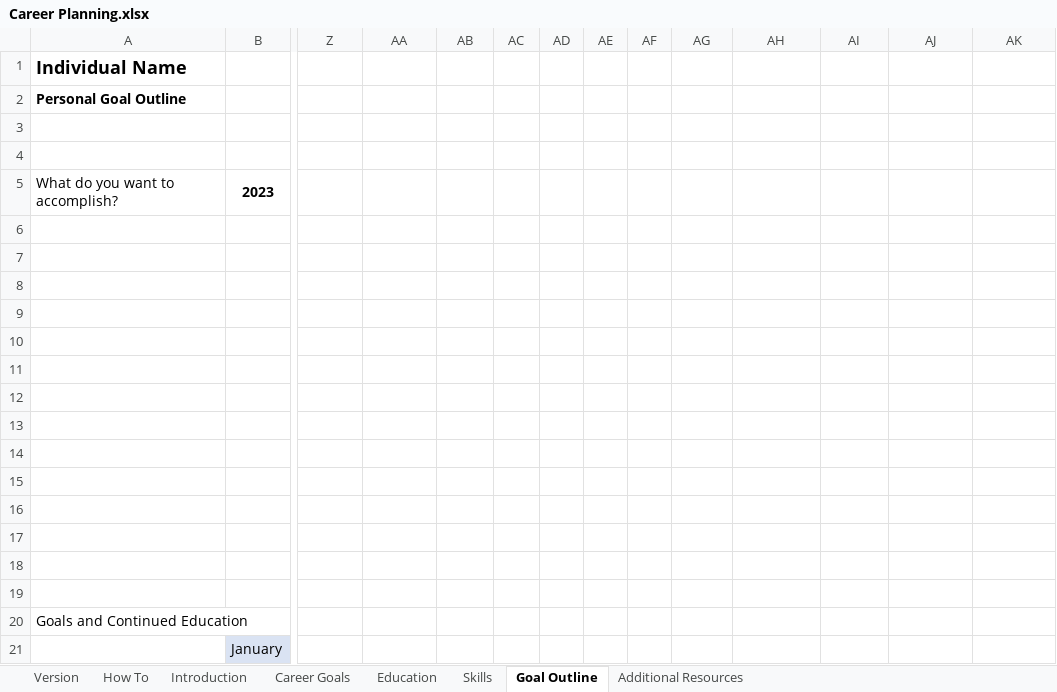
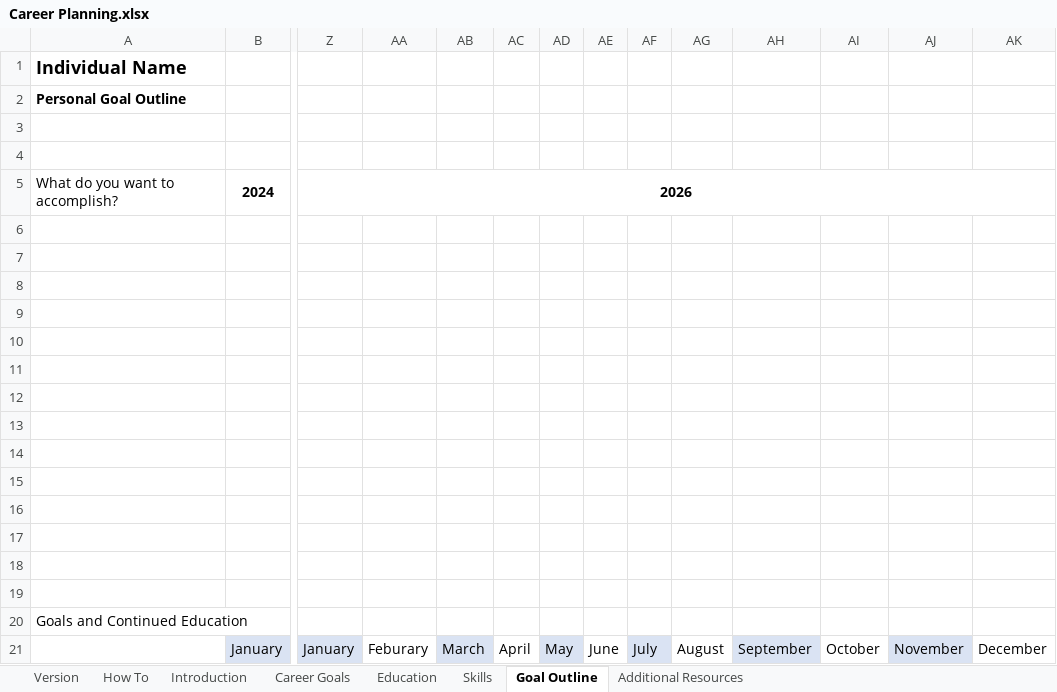
Before and after one commit to bvoris/VictimOfTechnologyDiscordFiles, an Excel workbook: Career Planning.xlsx, sheet Goal Outline, drawn as a sheet; only a part is shown, gaps mark what is left out; values as stored, in another font and other column widths than the file's, no borders; removed rows and columns are numbered as before the commit, all else as after; rows hold the shown columns only; the diff names each change by its address in the sheet, - before the commit and + after, or states it on an @@ line.

Commit message:
Add files via upload

```diff
--- a/Career Planning.xlsx (sheet Goal Outline)
+++ b/Career Planning.xlsx (sheet Goal Outline)
-row 5: What do you want to accomplish? | 2023
+row 5: What do you want to accomplish? | 2024 | 2026
-Z21: (empty)
+Z21: January
-Z21 fill: none
+Z21 fill: #DAE3F3
-AA21: (empty)
+AA21: Feburary
-AB21: (empty)
+AB21: March
-AB21 fill: none
+AB21 fill: #DAE3F3
-AC21: (empty)
+AC21: April
-AD21: (empty)
+AD21: May
-AD21 fill: none
+AD21 fill: #DAE3F3
-AE21: (empty)
+AE21: June
-AF21: (empty)
+AF21: July
-AF21 fill: none
+AF21 fill: #DAE3F3
-AG21: (empty)
+AG21: August
-AH21: (empty)
+AH21: September
-AH21 fill: none
+AH21 fill: #DAE3F3
-AI21: (empty)
+AI21: October
-AJ21: (empty)
+AJ21: November
-AJ21 fill: none
+AJ21 fill: #DAE3F3
-AK21: (empty)
+AK21: December
```
Also changed, not shown: sheet Skills, sheet Version.
